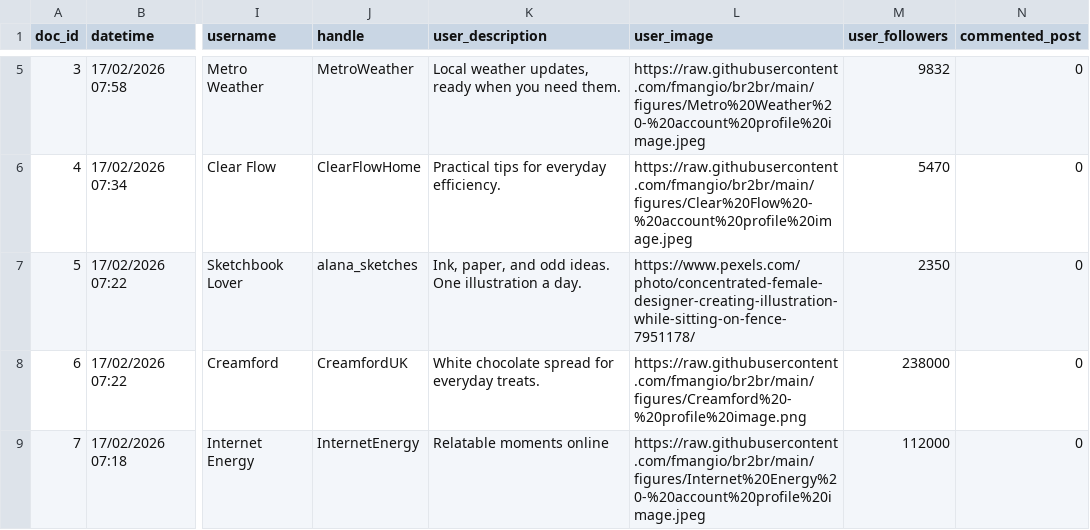
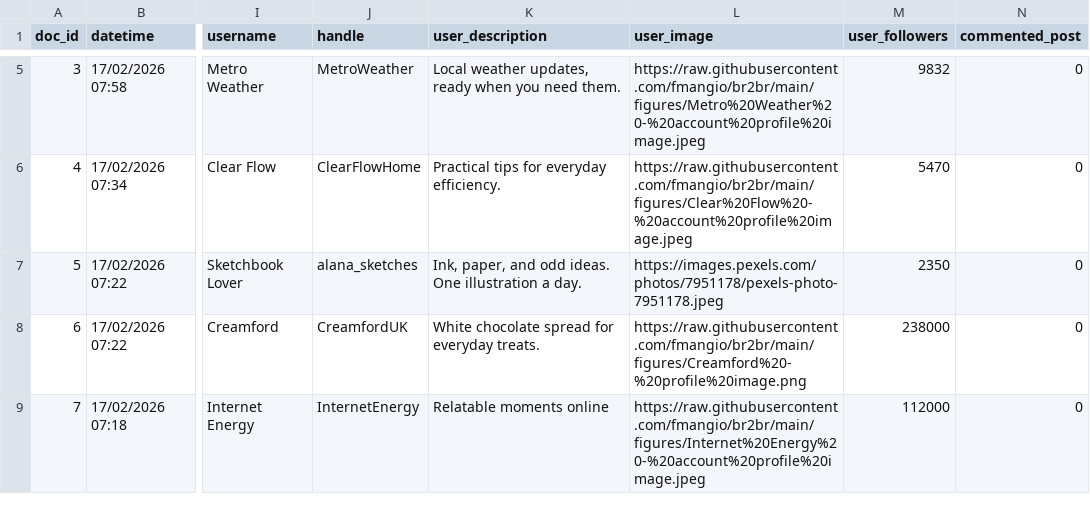
Before and after one commit to fmangio/br2br, a CSV file: sample_hijacking.csv, drawn as a sheet; only a part is shown, gaps mark what is left out; the diff names each change by its address in the sheet, - before the commit and + after, or states it on an @@ line.

Commit message:
Update sample_hijacking.csv

```diff
--- a/sample_hijacking.csv
+++ b/sample_hijacking.csv
-L7 (user_image): https://www.pexels.com/photo/concentrated-female-designer-creating-illustration-while-sitting-on-fence-7951178/
+L7 (user_image): https://images.pexels.com/photos/7951178/pexels-photo-7951178.jpeg
```
